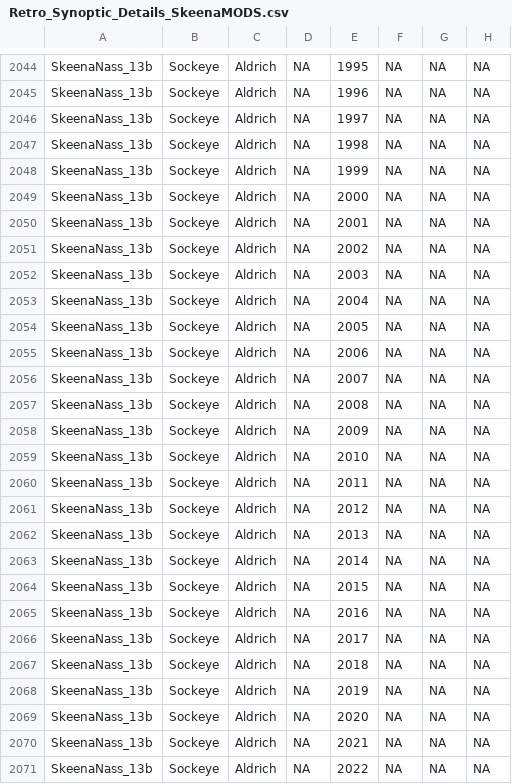
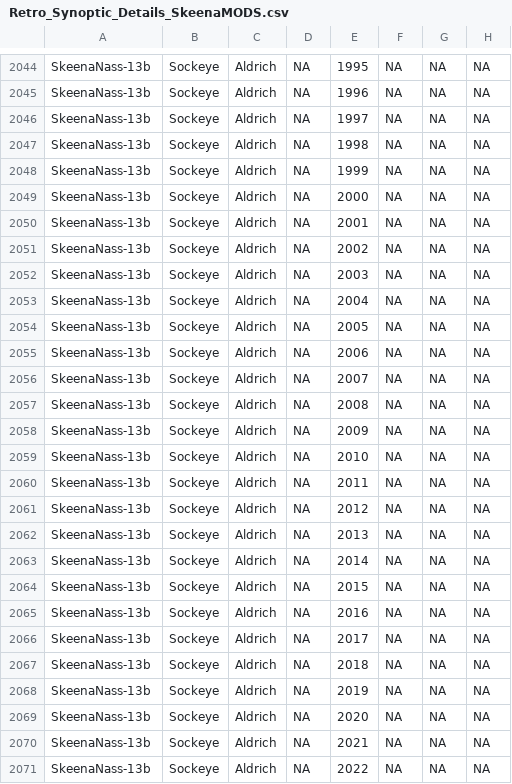
Before and after one commit to BronwynMacDonald/Scanner-Data-Processing, a CSV file: DATA_OUT/Retro_Synoptic_Details_SkeenaMODS.csv, drawn as a sheet; only a part is shown, gaps mark what is left out; the diff covers the shown part only; the diff names each change by its address in the sheet, - before the commit and + after, or states it on an @@ line.

Commit message:
skeena tweaks: plot testing

```diff
--- a/DATA_OUT/Retro_Synoptic_Details_SkeenaMODS.csv
+++ b/DATA_OUT/Retro_Synoptic_Details_SkeenaMODS.csv
-A2044:A2071: SkeenaNass_13b
+A2044:A2071: SkeenaNass-13b
```
Also changed, not shown: 84 edited cells elsewhere in this file, 2 other files.
